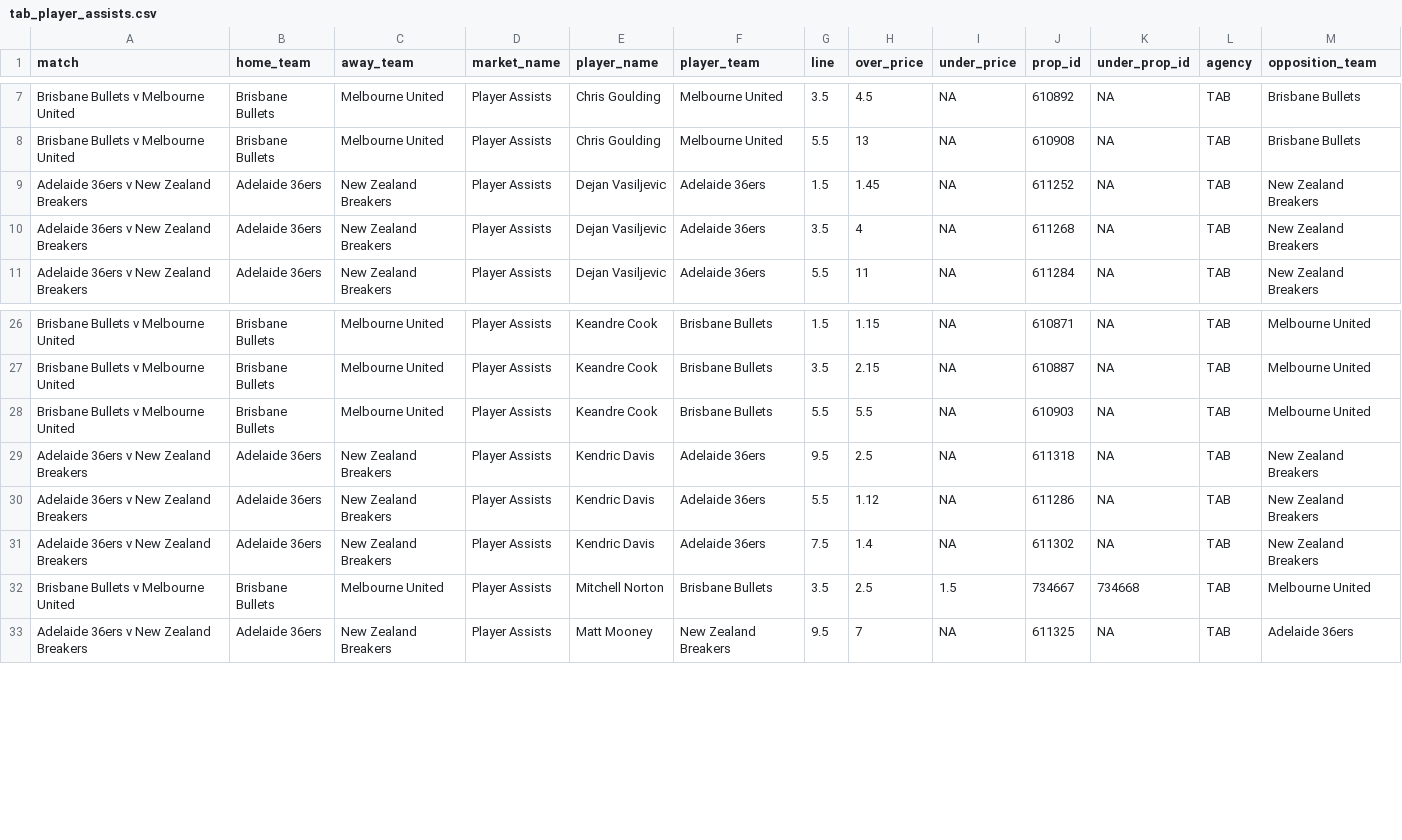
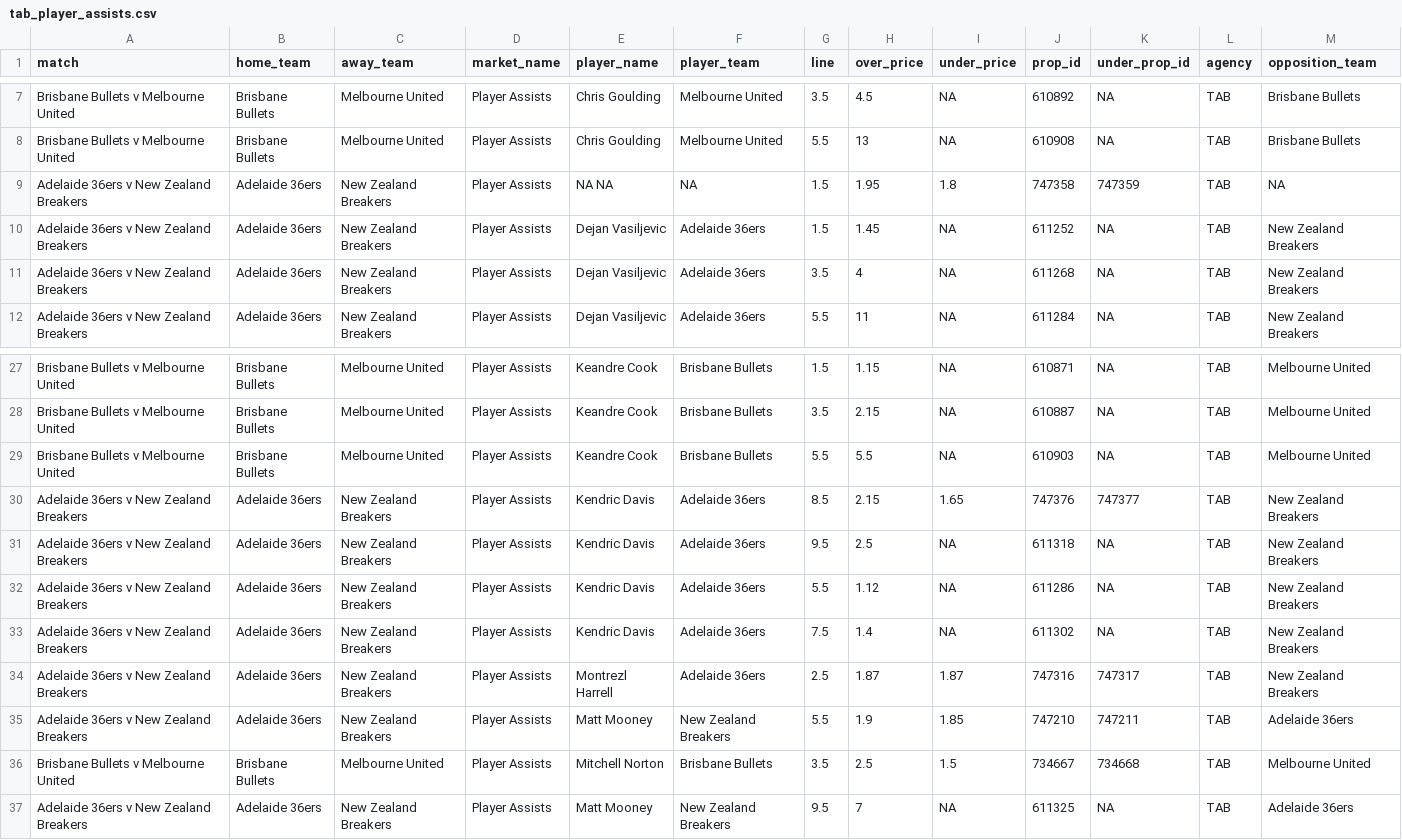
Before and after one commit to jamesbrown1417/NBL, a CSV file: Data/scraped_odds/tab_player_assists.csv, drawn as a sheet; only a part is shown, gaps mark what is left out; the diff names each change by its address in the sheet, - before the commit and + after, or states it on an @@ line.

```diff
--- a/Data/scraped_odds/tab_player_assists.csv
+++ b/Data/scraped_odds/tab_player_assists.csv
+row 9: Adelaide 36ers v New Zealand Breakers | Adelaide 36ers | New Zealand Breakers | Player Assists | NA NA | NA | 1.5 | 1.95 | 1.8 | 747358 | 747359 | TAB | NA
+row 30: Adelaide 36ers v New Zealand Breakers | Adelaide 36ers | New Zealand Breakers | Player Assists | Kendric Davis | Adelaide 36ers | 8.5 | 2.15 | 1.65 | 747376 | 747377 | TAB | New Zealand Breakers
+row 34: Adelaide 36ers v New Zealand Breakers | Adelaide 36ers | New Zealand Breakers | Player Assists | Montrezl Harrell | Adelaide 36ers | 2.5 | 1.87 | 1.87 | 747316 | 747317 | TAB | New Zealand Breakers
+row 35: Adelaide 36ers v New Zealand Breakers | Adelaide 36ers | New Zealand Breakers | Player Assists | Matt Mooney | New Zealand Breakers | 5.5 | 1.9 | 1.85 | 747210 | 747211 | TAB | Adelaide 36ers
```
Also changed, not shown: Data/scraped_odds/bet365_player_points.csv, Data/scraped_odds/bet365_player_rebounds.csv, 40 other files.
